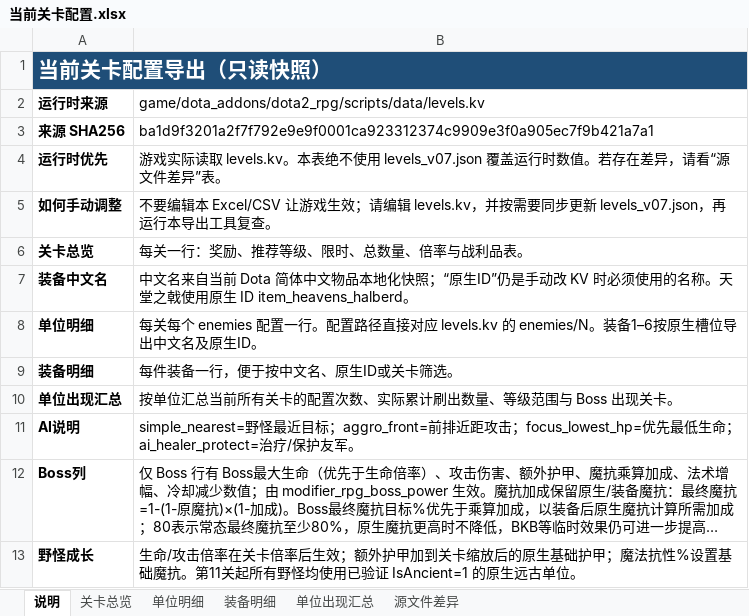
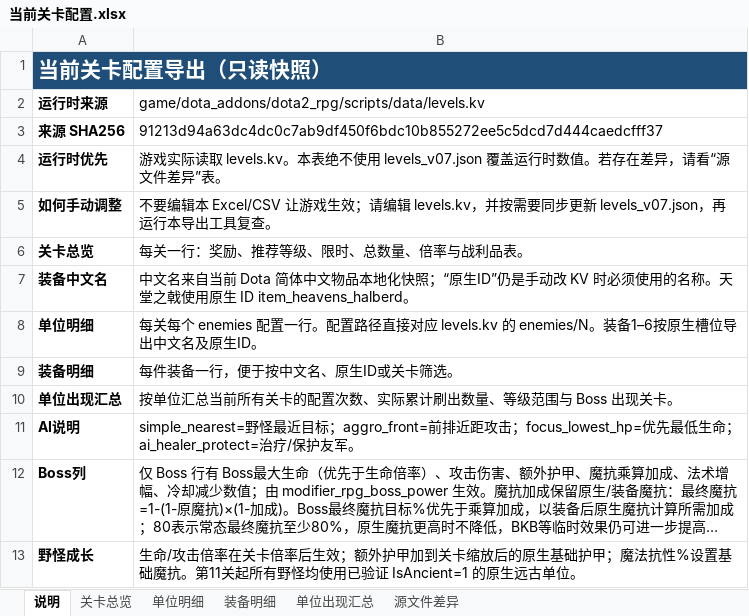
Before and after one commit to harjeb/dota2_rpg, an Excel workbook: exports/level_configuration_current/当前关卡配置.xlsx, sheet 说明, drawn as a sheet; long unchanged cells end in …; values as stored, in another font and other column widths than the file's, no borders; the diff names each change by its address in the sheet, - before the commit and + after, or states it on an @@ line.

```diff
--- a/exports/level_configuration_current/当前关卡配置.xlsx (sheet 说明)
+++ b/exports/level_configuration_current/当前关卡配置.xlsx (sheet 说明)
-B3: ba1d9f3201a2f7f792e9e9f0001ca923312374c9909e3f0a905ec7f9b421a7a1
+B3: 91213d94a63dc4dc0c7ab9df450f6bdc10b855272ee5c5dcd7d444caedcfff37
```
Also changed, not shown: sheet 单位明细, 24 other files.
